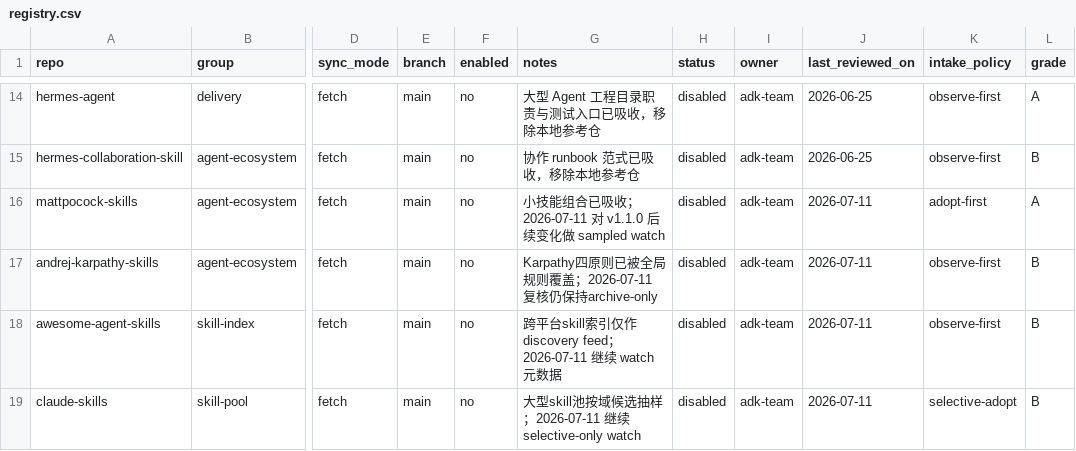
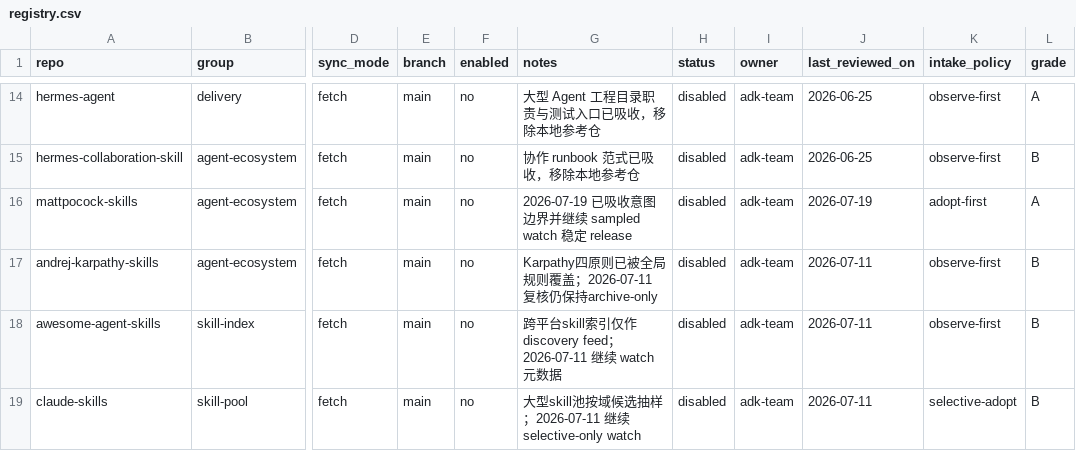
Before and after one commit to jiying2007/llm_agent, a CSV file: subrepos/registry.csv, drawn as a sheet; only a part is shown, gaps mark what is left out; the diff names each change by its address in the sheet, - before the commit and + after, or states it on an @@ line.

```diff
--- a/subrepos/registry.csv
+++ b/subrepos/registry.csv
-G16 (notes): 小技能组合已吸收；2026-07-11 对 v1.1.0 后续变化做 sampled watch
+G16 (notes): 2026-07-19 已吸收意图边界并继续 sampled watch 稳定 release
-J16 (last_reviewed_on): 2026-07-11
+J16 (last_reviewed_on): 2026-07-19
```
Also changed, not shown: 14 other files.
